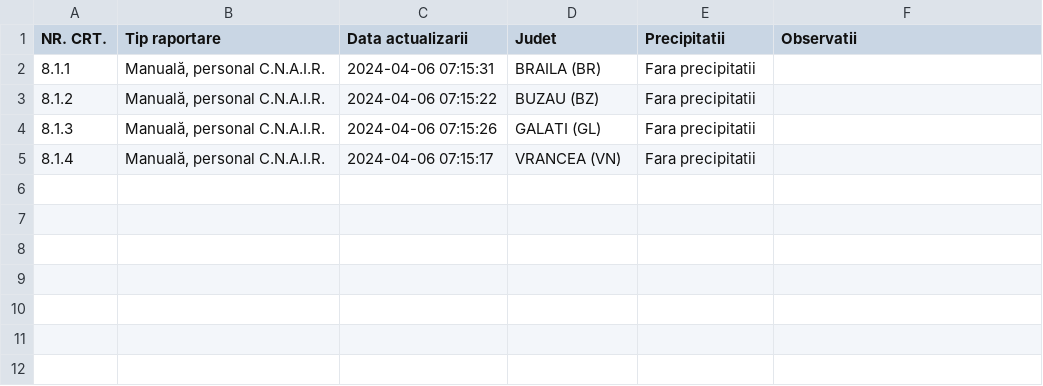
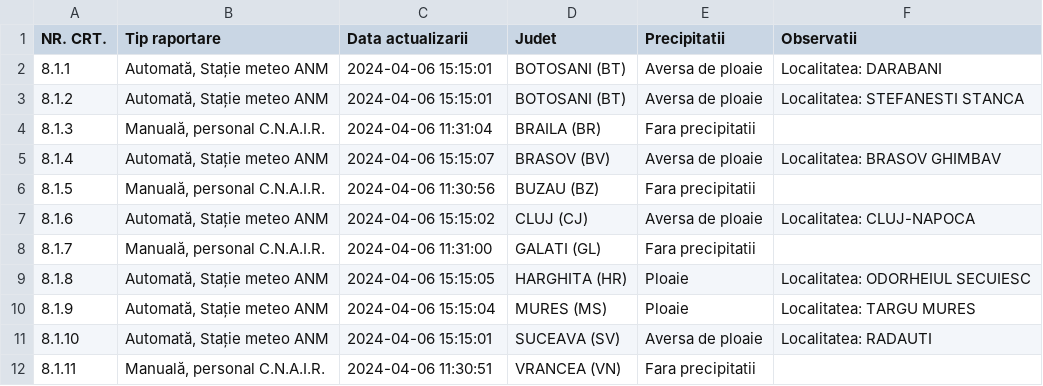
Before and after one commit to gov2-ro/prometeu, a CSV file: data/andnet/csv/meteo.csv, drawn as a sheet.

```diff
--- a/data/andnet/csv/meteo.csv
+++ b/data/andnet/csv/meteo.csv
@@ -1,5 +1,12 @@
 NR. CRT.,Tip raportare,Data actualizarii,Judet,Precipitatii,Observatii
-8.1.1,"Manuală, personal C.N.A.I.R.",2024-04-06 07:15:31,BRAILA (BR),Fara precipitatii,
-8.1.2,"Manuală, personal C.N.A.I.R.",2024-04-06 07:15:22,BUZAU (BZ),Fara precipitatii,
-8.1.3,"Manuală, personal C.N.A.I.R.",2024-04-06 07:15:26,GALATI (GL),Fara precipitatii,
-8.1.4,"Manuală, personal C.N.A.I.R.",2024-04-06 07:15:17,VRANCEA (VN),Fara precipitatii,
+8.1.1,"Automată, Stație meteo ANM",2024-04-06 15:15:01,BOTOSANI (BT),Aversa de ploaie,Localitatea: DARABANI
+8.1.2,"Automată, Stație meteo ANM",2024-04-06 15:15:01,BOTOSANI (BT),Aversa de ploaie,Localitatea: STEFANESTI STANCA
+8.1.3,"Manuală, personal C.N.A.I.R.",2024-04-06 11:31:04,BRAILA (BR),Fara precipitatii,
+8.1.4,"Automată, Stație meteo ANM",2024-04-06 15:15:07,BRASOV (BV),Aversa de ploaie,Localitatea: BRASOV GHIMBAV
+8.1.5,"Manuală, personal C.N.A.I.R.",2024-04-06 11:30:56,BUZAU (BZ),Fara precipitatii,
+8.1.6,"Automată, Stație meteo ANM",2024-04-06 15:15:02,CLUJ (CJ),Aversa de ploaie,Localitatea: CLUJ-NAPOCA
+8.1.7,"Manuală, personal C.N.A.I.R.",2024-04-06 11:31:00,GALATI (GL),Fara precipitatii,
+8.1.8,"Automată, Stație meteo ANM",2024-04-06 15:15:05,HARGHITA (HR),Ploaie,Localitatea: ODORHEIUL SECUIESC
+8.1.9,"Automată, Stație meteo ANM",2024-04-06 15:15:04,MURES (MS),Ploaie,Localitatea: TARGU MURES
+8.1.10,"Automată, Stație meteo ANM",2024-04-06 15:15:01,SUCEAVA (SV),Aversa de ploaie,Localitatea: RADAUTI
+8.1.11,"Manuală, personal C.N.A.I.R.",2024-04-06 11:30:51,VRANCEA (VN),Fara precipitatii,
```
Also changed, not shown: data/andnet/csv/situatia-drumurilor-paths.csv, data/andnet/csv/situatia-drumurilor-points.csv, 24 other files.
